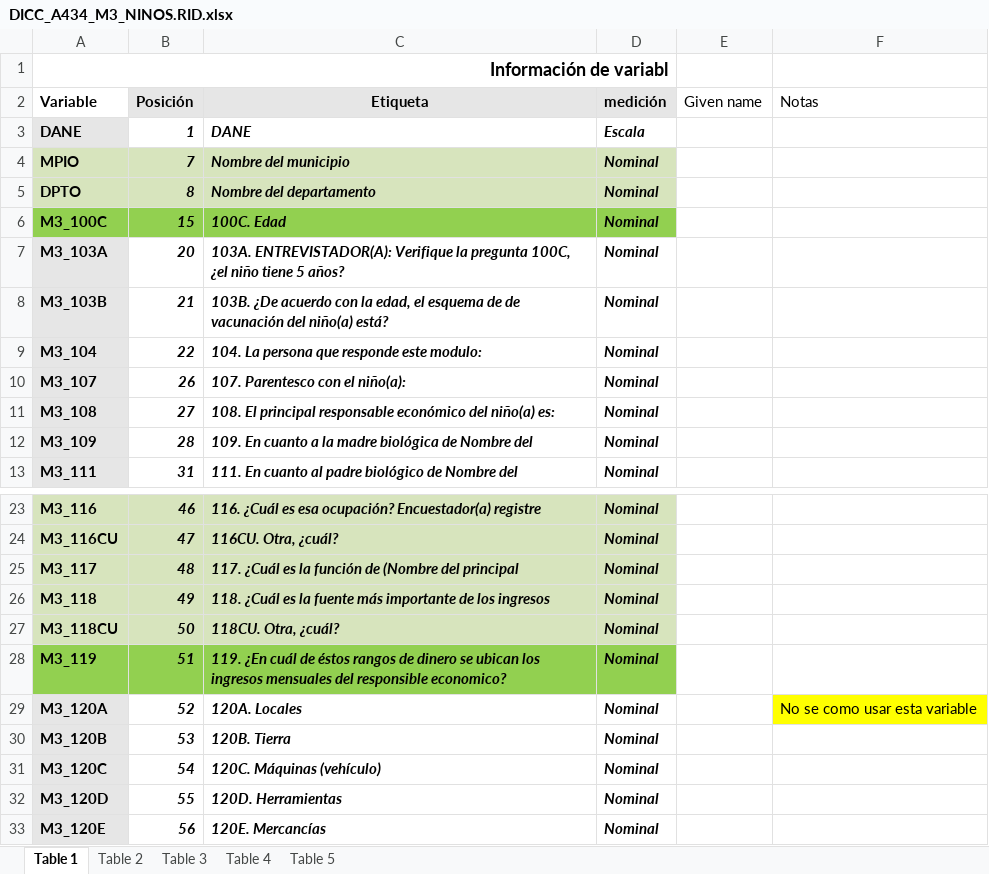
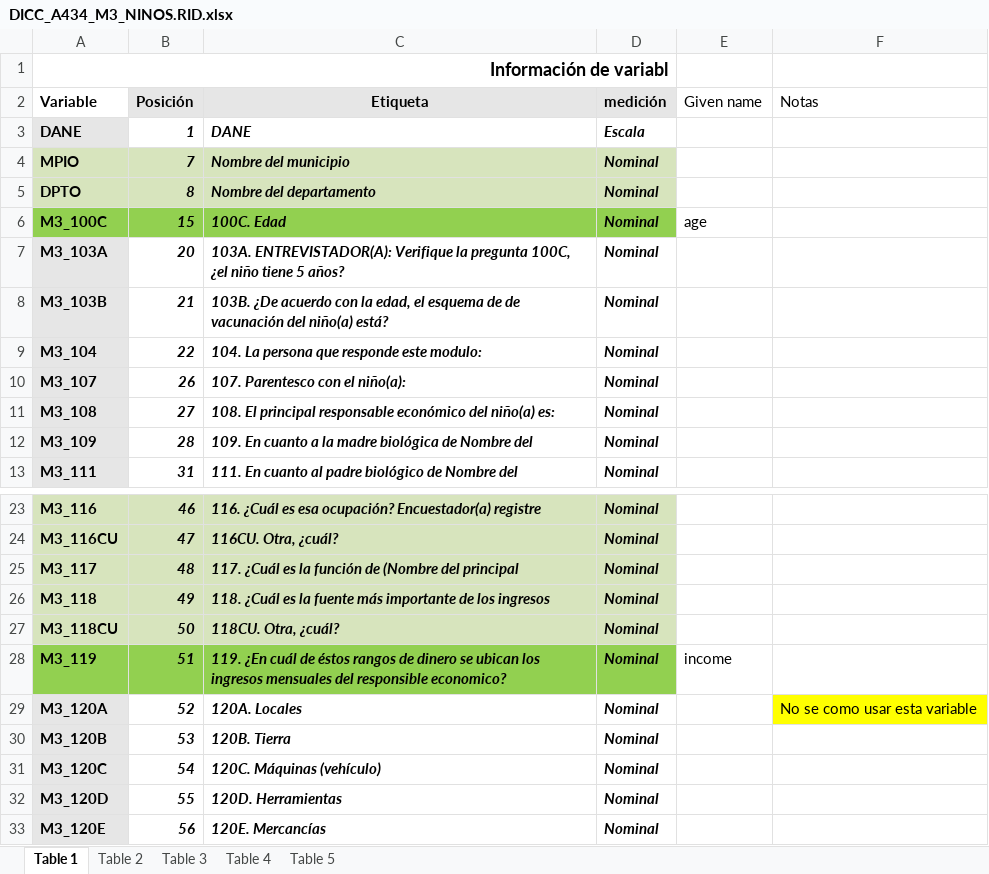
Before and after one commit to mc-restrepo/thesis_ensab, an Excel workbook: data dictionary/DICC_A434_M3_NINOS.RID.xlsx, sheet Table 1, drawn as a sheet; only a part is shown, gaps mark what is left out; values as stored, in another font and other column widths than the file's, no borders; the diff covers the shown part only; the diff names each change by its address in the sheet, - before the commit and + after, or states it on an @@ line.

```diff
--- a/data dictionary/DICC_A434_M3_NINOS.RID.xlsx (sheet Table 1)
+++ b/data dictionary/DICC_A434_M3_NINOS.RID.xlsx (sheet Table 1)
-E6 (Given name): (empty)
+E6 (Given name): age
-E28 (Given name): (empty)
+E28 (Given name): income
```
Also changed, not shown: 15 edited cells and cell formats elsewhere in this sheet, 2 other files.
